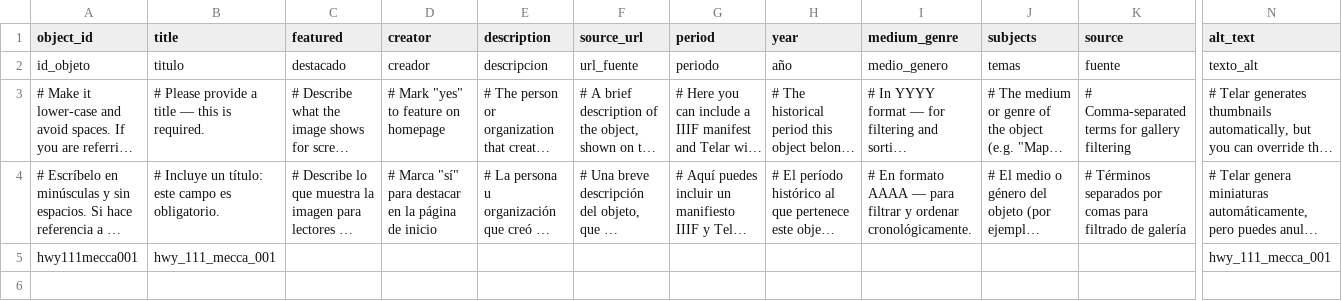
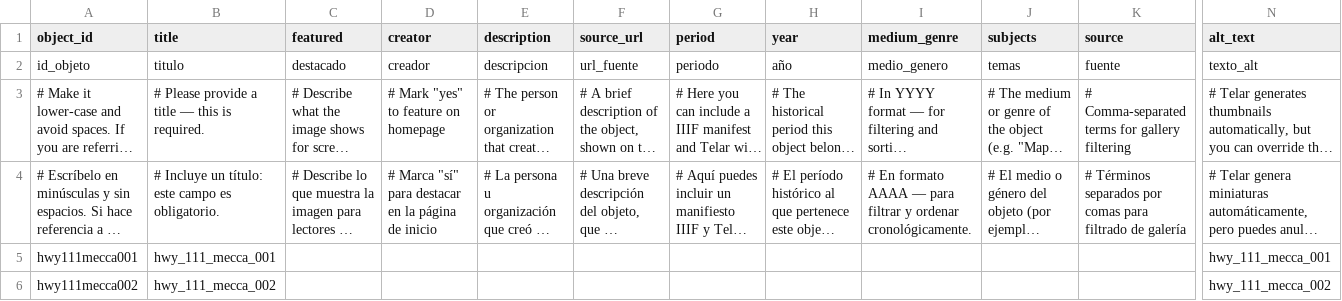
Before and after one commit to jffobrn/mojave, a CSV file: telar-content/spreadsheets/objects.csv, drawn as a sheet; only a part is shown, gaps mark what is left out; long unchanged cells end in …; rows hold the shown columns only; the diff names each change by its address in the sheet, - before the commit and + after, or states it on an @@ line.

Commit message:
Add hwy111mecca002 image via Telar Compositor [skip ci]

```diff
--- a/telar-content/spreadsheets/objects.csv
+++ b/telar-content/spreadsheets/objects.csv
+row 6: hwy111mecca002 | hwy_111_mecca_002 |  |  |  |  |  |  |  |  |  | hwy_111_mecca_002
```
Also changed, not shown: 1 other file.
